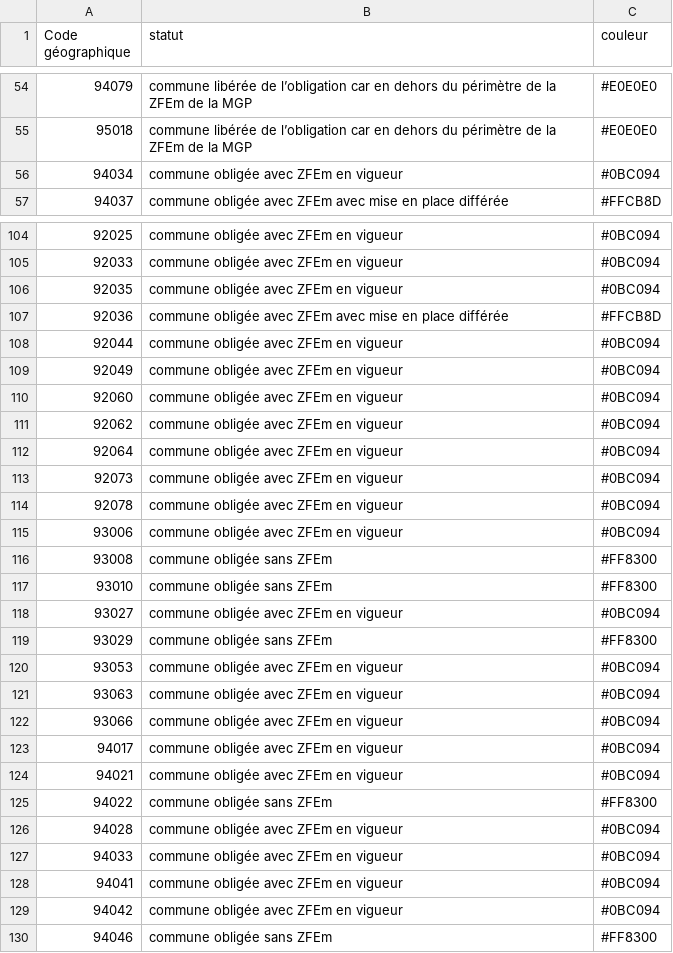
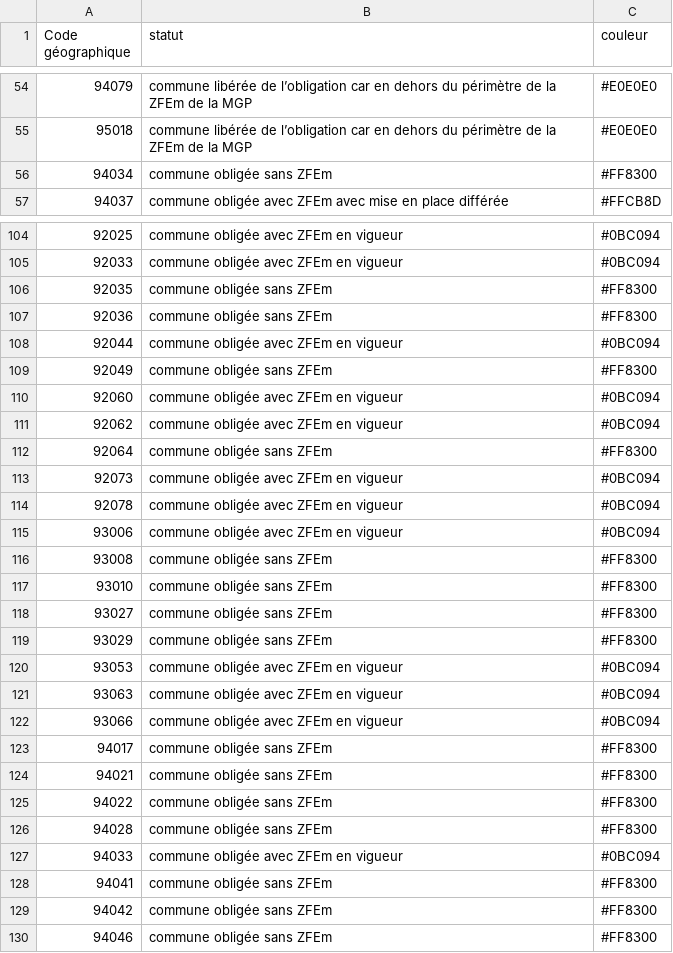
Before and after one commit to SECV-PEE/Tableau-de-bord-DRIEE, a CSV file: data/page8_territoires/liste_communes_obliges_zfem.csv, drawn as a sheet; only a part is shown, gaps mark what is left out; the diff covers the shown part only.

Commit message:
Update gh-pages to output generated at 2dda5ca

```diff
--- a/data/page8_territoires/liste_communes_obliges_zfem.csv
+++ b/data/page8_territoires/liste_communes_obliges_zfem.csv
@@ -55,3 +55,3 @@ Code géographique,statut,couleur
 95018,commune libérée de l’obligation car en dehors du périmètre de la ZFEm de la MGP,#E0E0E0
-94034,commune obligée avec ZFEm en vigueur,#0BC094
+94034,commune obligée sans ZFEm,#FF8300
 94037,commune obligée avec ZFEm avec mise en place différée,#FFCB8D
@@ -105,9 +105,9 @@ Code géographique,statut,couleur
 92033,commune obligée avec ZFEm en vigueur,#0BC094
-92035,commune obligée avec ZFEm en vigueur,#0BC094
-92036,commune obligée avec ZFEm avec mise en place différée,#FFCB8D
+92035,commune obligée sans ZFEm,#FF8300
+92036,commune obligée sans ZFEm,#FF8300
 92044,commune obligée avec ZFEm en vigueur,#0BC094
-92049,commune obligée avec ZFEm en vigueur,#0BC094
+92049,commune obligée sans ZFEm,#FF8300
 92060,commune obligée avec ZFEm en vigueur,#0BC094
 92062,commune obligée avec ZFEm en vigueur,#0BC094
-92064,commune obligée avec ZFEm en vigueur,#0BC094
+92064,commune obligée sans ZFEm,#FF8300
 92073,commune obligée avec ZFEm en vigueur,#0BC094
@@ -117,3 +117,3 @@ Code géographique,statut,couleur
 93010,commune obligée sans ZFEm,#FF8300
-93027,commune obligée avec ZFEm en vigueur,#0BC094
+93027,commune obligée sans ZFEm,#FF8300
 93029,commune obligée sans ZFEm,#FF8300
@@ -122,9 +122,9 @@ Code géographique,statut,couleur
 93066,commune obligée avec ZFEm en vigueur,#0BC094
-94017,commune obligée avec ZFEm en vigueur,#0BC094
-94021,commune obligée avec ZFEm en vigueur,#0BC094
+94017,commune obligée sans ZFEm,#FF8300
+94021,commune obligée sans ZFEm,#FF8300
 94022,commune obligée sans ZFEm,#FF8300
-94028,commune obligée avec ZFEm en vigueur,#0BC094
+94028,commune obligée sans ZFEm,#FF8300
 94033,commune obligée avec ZFEm en vigueur,#0BC094
-94041,commune obligée avec ZFEm en vigueur,#0BC094
-94042,commune obligée avec ZFEm en vigueur,#0BC094
+94041,commune obligée sans ZFEm,#FF8300
+94042,commune obligée sans ZFEm,#FF8300
 94046,commune obligée sans ZFEm,#FF8300
```
Also changed, not shown: 6 edited cells elsewhere in this file.
